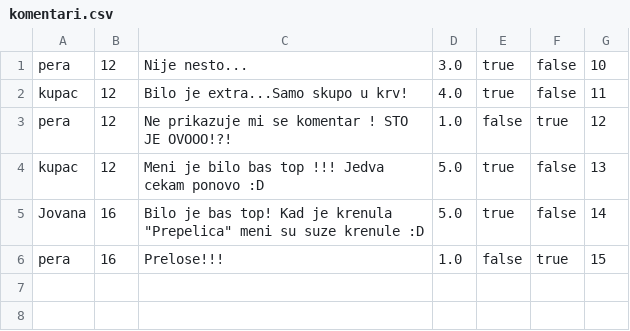
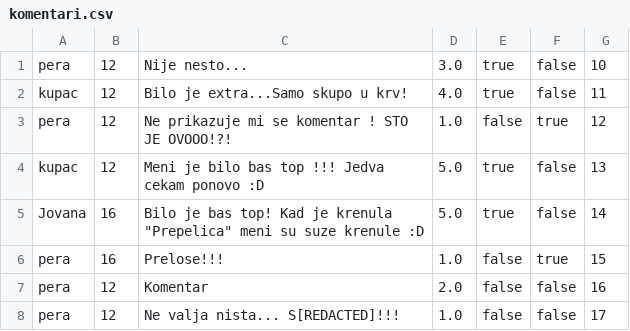
Before and after one commit to ivanmrsulja/ticket-ordering-app, a CSV file: data/komentari.csv, drawn as a sheet.

```diff
--- a/data/komentari.csv
+++ b/data/komentari.csv
@@ -6 +6,3 @@ Jovana;16;Bilo je bas top! Kad je krenula "Prepelica" meni su suze krenule :D;5.
 pera;16;Prelose!!!;1.0;false;true;15
+pera;12;Komentar;2.0;false;false;16
+pera;12;Ne valja nista... S[REDACTED]!!!;1.0;false;false;17
```
Also changed, not shown: data/infractions.csv, data/karte.csv, 6 other files.
